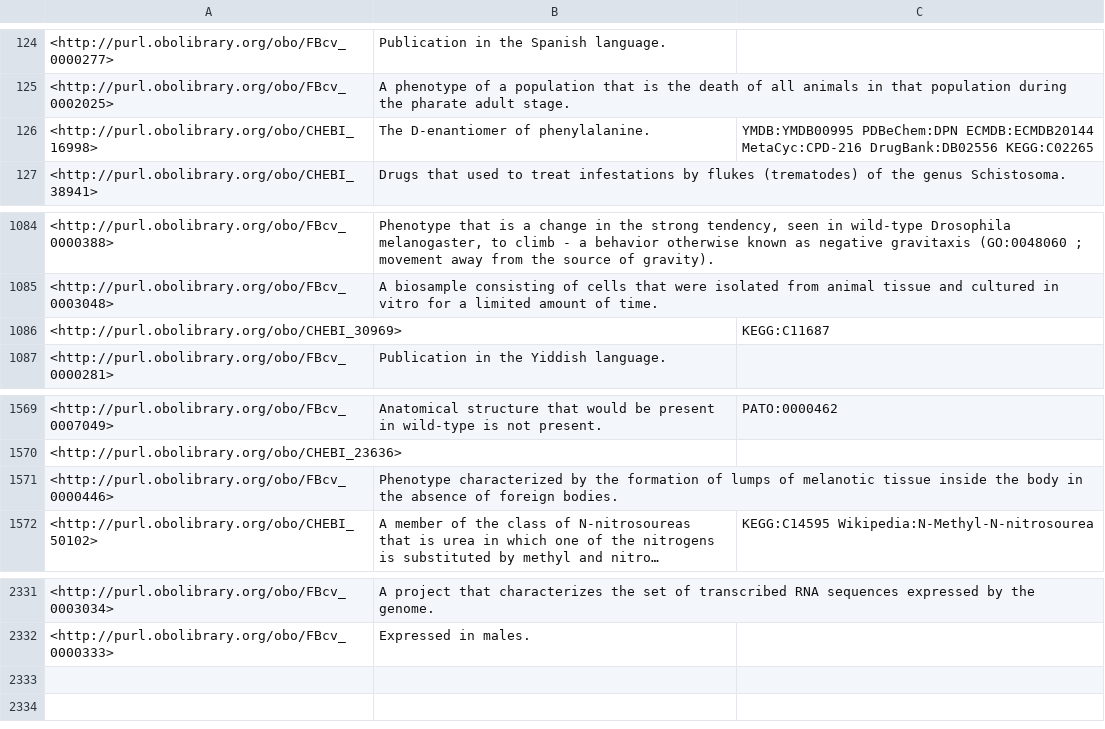
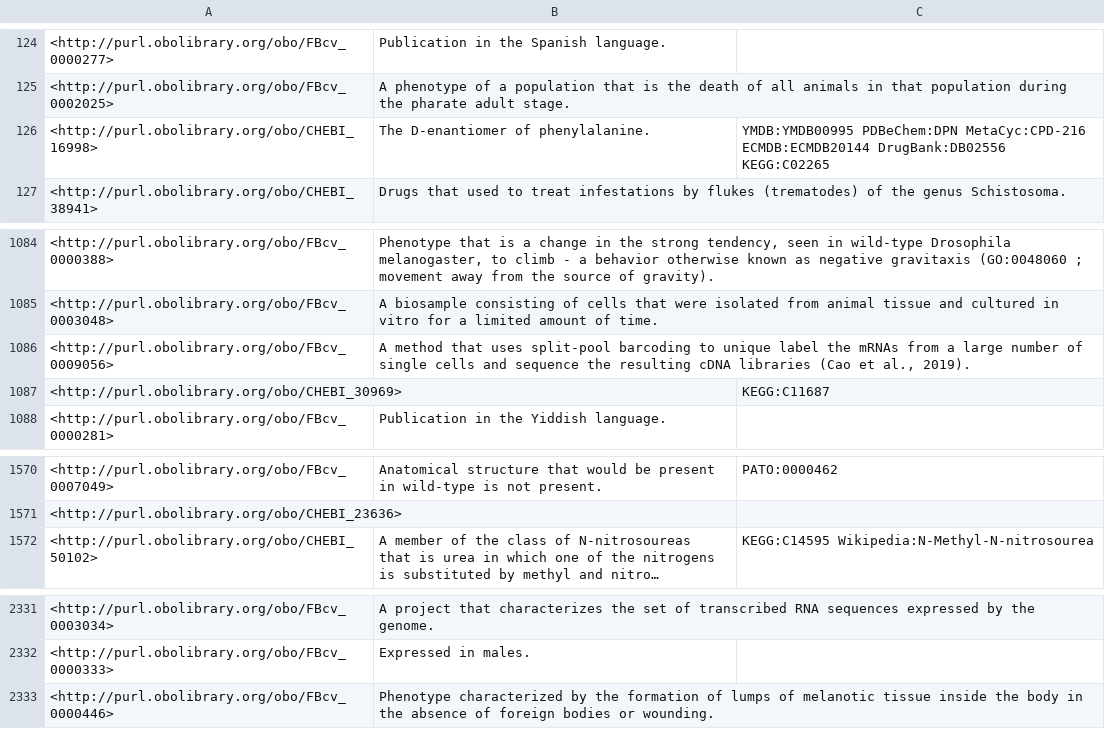
Before and after one commit to FlyBase/flybase-controlled-vocabulary, a TSV file: src/ontology/reports/basic-report.tsv, drawn as a sheet; only a part is shown, gaps mark what is left out; long unchanged cells end in …; removed rows and columns are numbered as before the commit, all else as after; the diff names each change by its address in the sheet, - before the commit and + after, or states it on an @@ line.

```diff
--- a/src/ontology/reports/basic-report.tsv
+++ b/src/ontology/reports/basic-report.tsv
-C126: YMDB:YMDB00995 PDBeChem:DPN ECMDB:ECMDB20144 MetaCyc:CPD-216 DrugBank:DB02556 KEGG:C02265
+C126: YMDB:YMDB00995 PDBeChem:DPN MetaCyc:CPD-216 ECMDB:ECMDB20144 DrugBank:DB02556 KEGG:C02265
+row 1086: <http://purl.obolibrary.org/obo/FBcv_0009056> | A method that uses split-pool barcoding to unique label the mRNAs from a large number of single cells and sequence the resulting cDNA libraries (Cao et al., 2019).
-row 1571: <http://purl.obolibrary.org/obo/FBcv_0000446> | Phenotype characterized by the formation of lumps of melanotic tissue inside the body in the absence of foreign bodies.
+row 2333: <http://purl.obolibrary.org/obo/FBcv_0000446> | Phenotype characterized by the formation of lumps of melanotic tissue inside the body in the absence of foreign bodies or wounding.
```
Also changed, not shown: src/ontology/reports/edges.tsv, src/ontology/reports/synonyms.tsv, 8 other files.
